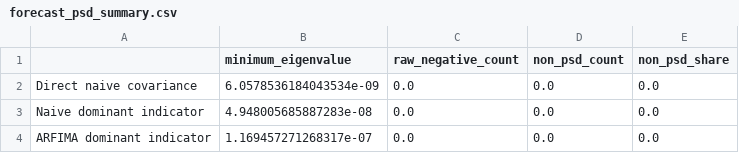
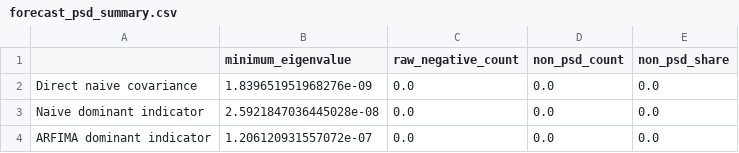
Before and after one commit to TobiasAlexanderWulff/bachelor-thesis-pca-covariance-forecasting, a CSV file: output/figures/tables/forecast_psd_summary.csv, drawn as a sheet.

```diff
--- a/output/figures/tables/forecast_psd_summary.csv
+++ b/output/figures/tables/forecast_psd_summary.csv
@@ -1,4 +1,4 @@
 ,minimum_eigenvalue,raw_negative_count,non_psd_count,non_psd_share
-Direct naive covariance,6.0578536184043534e-09,0.0,0.0,0.0
-Naive dominant indicator,4.948005685887283e-08,0.0,0.0,0.0
-ARFIMA dominant indicator,1.169457271268317e-07,0.0,0.0,0.0
+Direct naive covariance,1.839651951968276e-09,0.0,0.0,0.0
+Naive dominant indicator,2.5921847036445028e-08,0.0,0.0,0.0
+ARFIMA dominant indicator,1.206120931557072e-07,0.0,0.0,0.0
```
Also changed, not shown: output/figures/tables/approximation_error_summary.csv, output/figures/tables/covariance_rmse_summary.csv, 31 other files.
